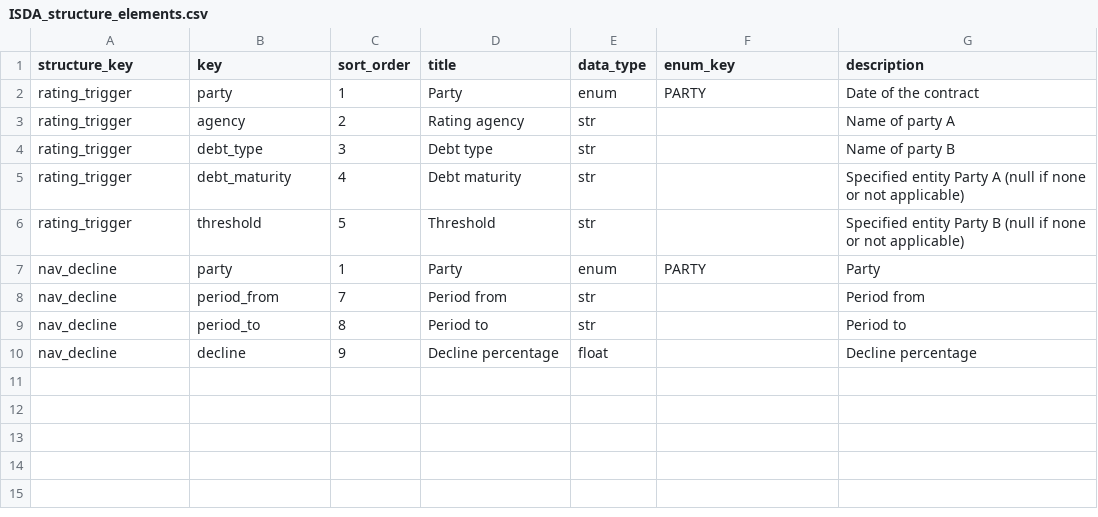
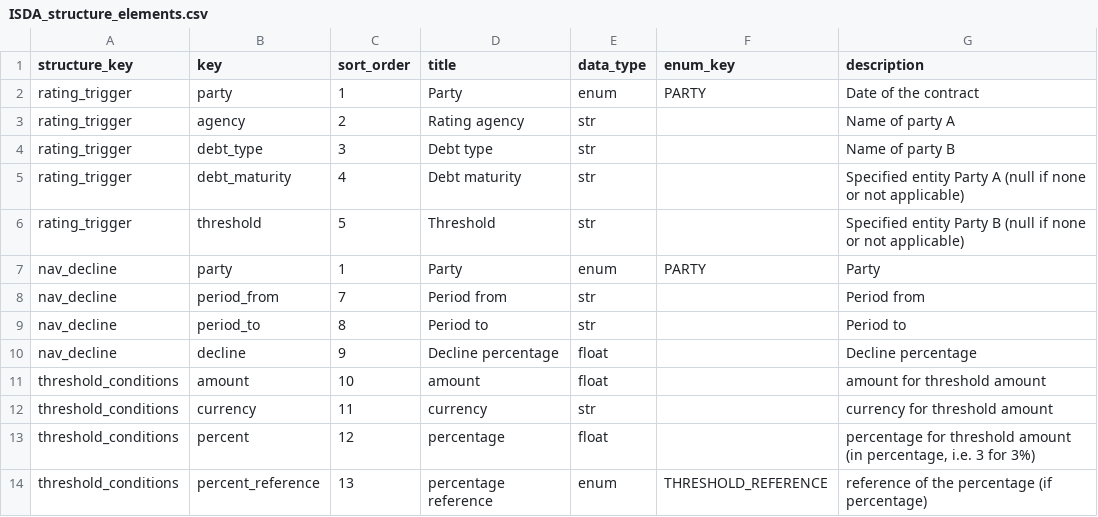
Before and after one commit to pierre-chaville/contract-ai-core, a CSV file: dataset/contract_types/ISDA_structure_elements.csv, drawn as a sheet.

Commit message:
Refactor ISDA datapoints and structure definitions for threshold conditions
- Updated `ISDA_datapoints.csv` to replace threshold amount fields with a new `threshold_conditions` object for Party A and Party B.
- Enhanced `ISDA_structure_elements.csv` to include detailed fields for `threshold_conditions`.
- Added a new entry for `threshold_conditions` in `ISDA_structures.csv` to improve clarity in structure definitions.
- Updated confidence rating guidelines in various classifiers and extractors to provide clearer instructions for users.

```diff
--- a/dataset/contract_types/ISDA_structure_elements.csv
+++ b/dataset/contract_types/ISDA_structure_elements.csv
@@ -10 +10,5 @@ nav_decline,period_to,8,Period to,str,,Period to
 nav_decline,decline,9,Decline percentage,float,,Decline percentage
+threshold_conditions,amount,10,amount,float,,amount for threshold amount
+threshold_conditions,currency,11,currency,str,,currency for threshold amount
+threshold_conditions,percent,12,percentage,float,,"percentage for threshold amount (in percentage, i.e. 3 for 3%)"
+threshold_conditions,percent_reference,13,percentage reference,enum,THRESHOLD_REFERENCE,reference of the percentage (if percentage)
```
Also changed, not shown: dataset/contract_types/ISDA_datapoints.csv, dataset/contract_types/ISDA_structures.csv, 5 other files.
